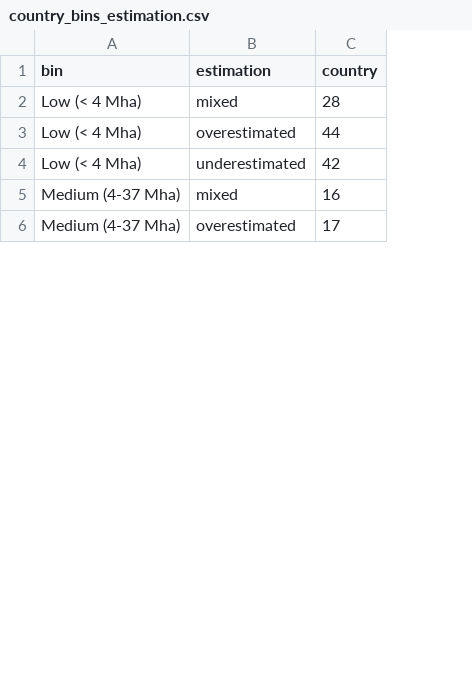
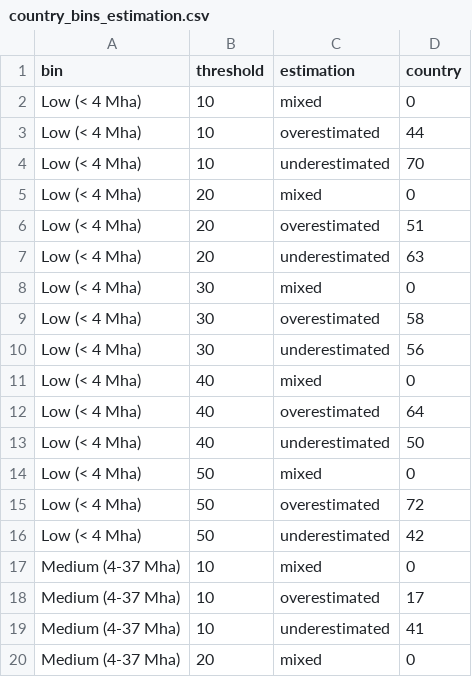
Before and after one commit to MElsdk-lab/Biochar_forest_estimation, a CSV file: data/country_bins_estimation.csv, drawn as a sheet; only a part is shown; addresses are those after the commit; the diff covers the shown part only; the diff names each change by its address in the sheet, - before the commit and + after, or states it on an @@ line.

```diff
--- a/data/country_bins_estimation.csv
+++ b/data/country_bins_estimation.csv
+column B (threshold), rows 2-3: 10 | 10; rows 16-18: 50 | 10 | 10
-D2 (country): 28
+D2 (country): 0
+row 4: Low (< 4 Mha) | 10 | underestimated | 70
+row 5: Low (< 4 Mha) | 20 | mixed | 0
+row 6: Low (< 4 Mha) | 20 | overestimated | 51
+row 7: Low (< 4 Mha) | 20 | underestimated | 63
+row 8: Low (< 4 Mha) | 30 | mixed | 0
+row 9: Low (< 4 Mha) | 30 | overestimated | 58
+row 10: Low (< 4 Mha) | 30 | underestimated | 56
+row 11: Low (< 4 Mha) | 40 | mixed | 0
+row 12: Low (< 4 Mha) | 40 | overestimated | 64
+row 13: Low (< 4 Mha) | 40 | underestimated | 50
+row 14: Low (< 4 Mha) | 50 | mixed | 0
+row 15: Low (< 4 Mha) | 50 | overestimated | 72
-D17 (country): 16
+D17 (country): 0
+row 19: Medium (4-37 Mha) | 10 | underestimated | 41
+row 20: Medium (4-37 Mha) | 20 | mixed | 0
```
Also changed, not shown: 22 added rows and 1 edited cell elsewhere in this file, data/gee_fao_comparison_bins_estimation.csv, 4 other files.
